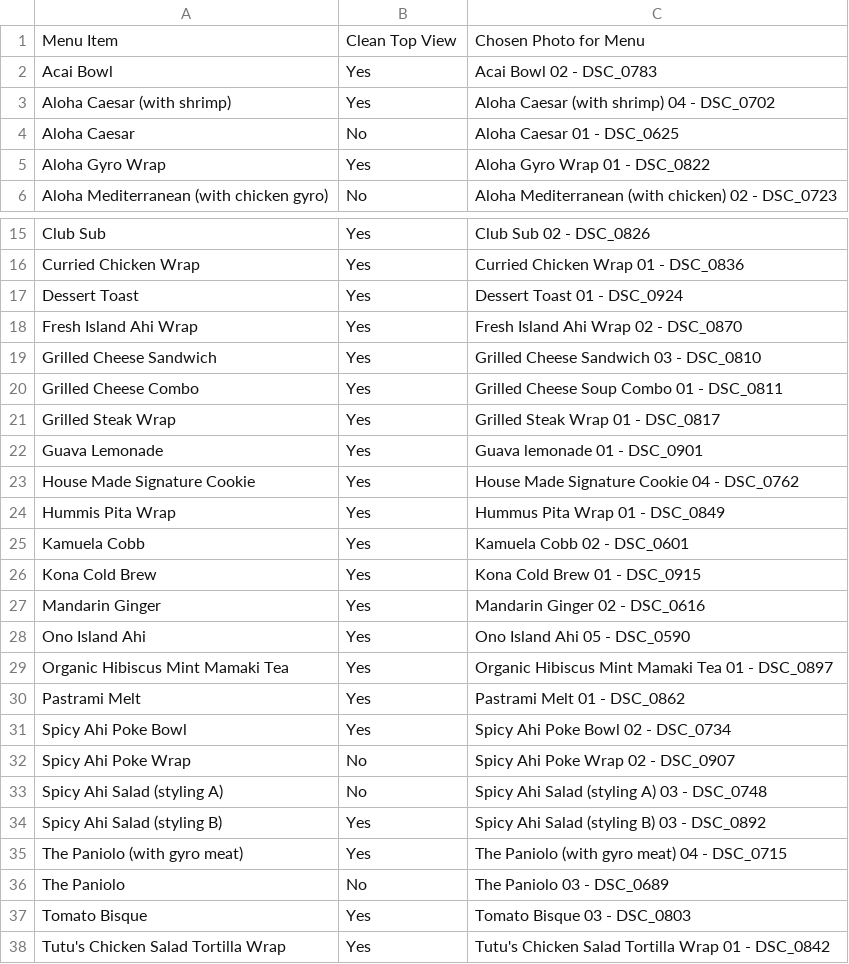
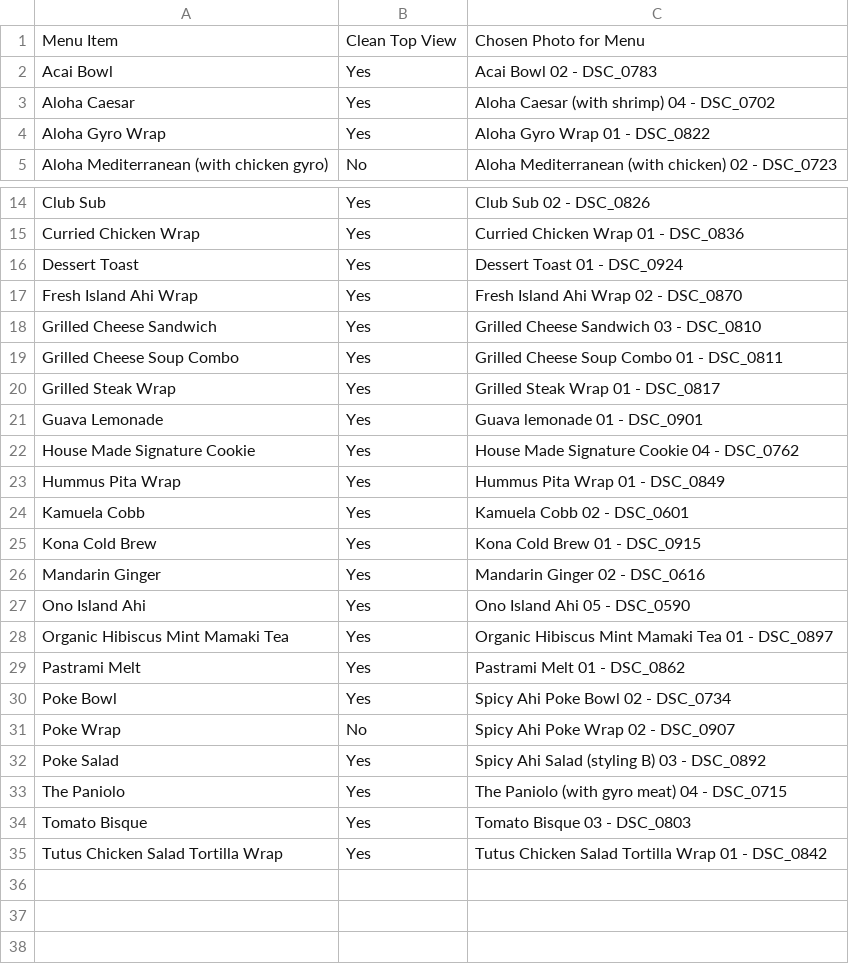
Before and after one commit to kanahiku/aloha-salads, a TSV file: scripts/data/menu-photo-map.tsv, drawn as a sheet; only a part is shown, gaps mark what is left out.

```diff
--- a/scripts/data/menu-photo-map.tsv
+++ b/scripts/data/menu-photo-map.tsv
@@ -2,4 +2,3 @@ Menu Item	Clean Top View	Chosen Photo for Menu
 Acai Bowl	Yes	Acai Bowl 02 - DSC_0783
-Aloha Caesar (with shrimp)	Yes	Aloha Caesar (with shrimp) 04 - DSC_0702
-Aloha Caesar	No	Aloha Caesar 01 - DSC_0625
+Aloha Caesar	Yes	Aloha Caesar (with shrimp) 04 - DSC_0702
 Aloha Gyro Wrap	Yes	Aloha Gyro Wrap 01 - DSC_0822
@@ -19,3 +18,3 @@ Fresh Island Ahi Wrap	Yes	Fresh Island Ahi Wrap 02 - DSC_0870
 Grilled Cheese Sandwich	Yes	Grilled Cheese Sandwich 03 - DSC_0810
-Grilled Cheese Combo	Yes	Grilled Cheese Soup Combo 01 - DSC_0811
+Grilled Cheese Soup Combo	Yes	Grilled Cheese Soup Combo 01 - DSC_0811
 Grilled Steak Wrap	Yes	Grilled Steak Wrap 01 - DSC_0817
@@ -23,3 +22,3 @@ Guava Lemonade	Yes	Guava lemonade 01 - DSC_0901
 House Made Signature Cookie	Yes	House Made Signature Cookie 04 - DSC_0762
-Hummis Pita Wrap	Yes	Hummus Pita Wrap 01 - DSC_0849
+Hummus Pita Wrap	Yes	Hummus Pita Wrap 01 - DSC_0849
 Kamuela Cobb	Yes	Kamuela Cobb 02 - DSC_0601
@@ -30,9 +29,7 @@ Organic Hibiscus Mint Mamaki Tea	Yes	Organic Hibiscus Mint Mamaki Tea 01 - DSC_0
 Pastrami Melt	Yes	Pastrami Melt 01 - DSC_0862
-Spicy Ahi Poke Bowl	Yes	Spicy Ahi Poke Bowl 02 - DSC_0734
-Spicy Ahi Poke Wrap	No	Spicy Ahi Poke Wrap 02 - DSC_0907
-Spicy Ahi Salad (styling A)	No	Spicy Ahi Salad (styling A) 03 - DSC_0748
-Spicy Ahi Salad (styling B)	Yes	Spicy Ahi Salad (styling B) 03 - DSC_0892
-The Paniolo (with gyro meat)	Yes	The Paniolo (with gyro meat) 04 - DSC_0715
-The Paniolo	No	The Paniolo 03 - DSC_0689
+Poke Bowl	Yes	Spicy Ahi Poke Bowl 02 - DSC_0734
+Poke Wrap	No	Spicy Ahi Poke Wrap 02 - DSC_0907
+Poke Salad	Yes	Spicy Ahi Salad (styling B) 03 - DSC_0892
+The Paniolo	Yes	The Paniolo (with gyro meat) 04 - DSC_0715
 Tomato Bisque	Yes	Tomato Bisque 03 - DSC_0803
-Tutu's Chicken Salad Tortilla Wrap	Yes	Tutu's Chicken Salad Tortilla Wrap 01 - DSC_0842
+Tutus Chicken Salad Tortilla Wrap	Yes	Tutus Chicken Salad Tortilla Wrap 01 - DSC_0842
```
Also changed, not shown: 20 other files.
